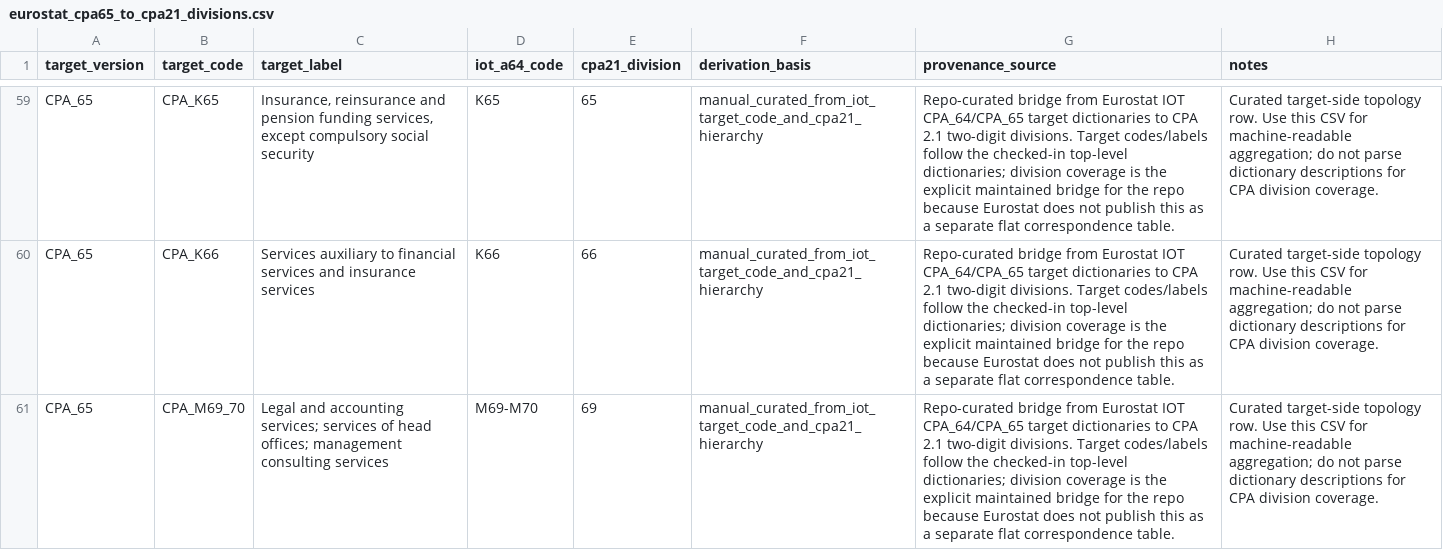
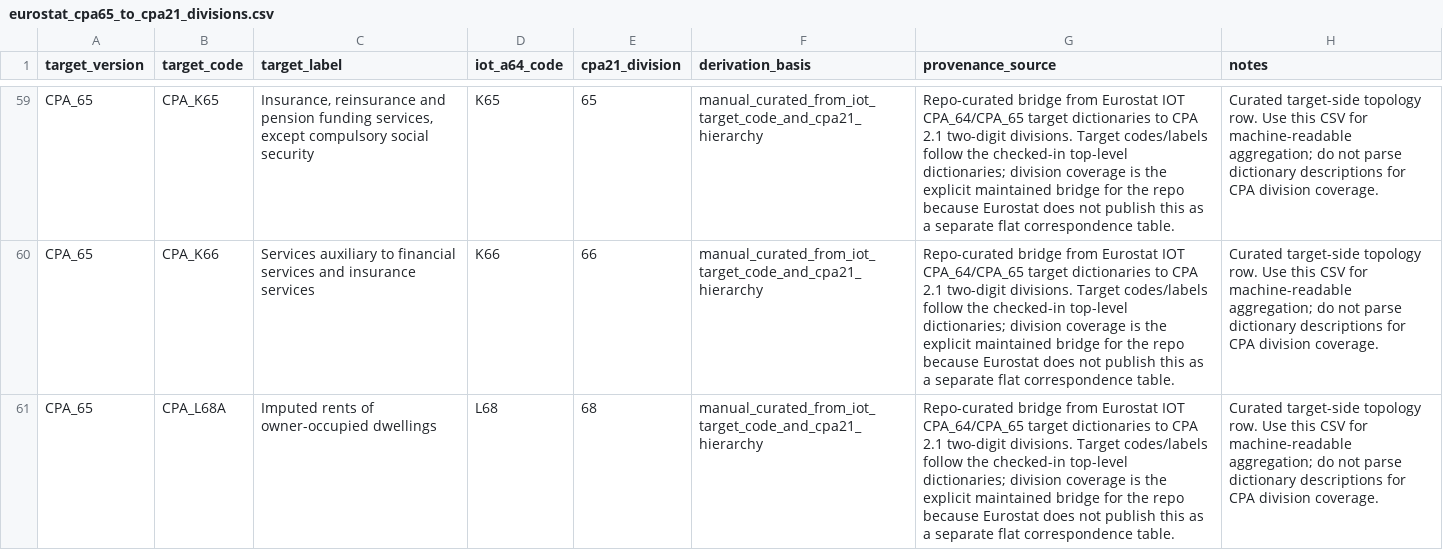
Before and after one commit to EcolEconModels/MRIO, a CSV file: scripts/mappings/eurostat_cpa65_to_cpa21_divisions.csv, drawn as a sheet; only a part is shown, gaps mark what is left out; the shorter side is filled out with more unchanged rows; the diff covers the shown part only; the diff names each change by its address in the sheet, - before the commit and + after, or states it on an @@ line.

Commit message:
Fix CPA65 target bridge and official mapping diagnostics
Add the missing CPA_L68A and CPA_L68B division-68 rows to the curated CPA65 target-to-CPA2.1 bridge and validate bridge/dictionary lock-step plus target-version consistency in the official EXIOBASE-to-CPA generator.

Print EXIOBASE2-to-EXIOBASE3 bridge multiplicity on the CLI, write the internal EXIOBASE3/ESA59/CPA2.1 edge diagnostic under the generated diagnostics folder by default, and remove accidental target-division-map fields from canonical output rows.

```diff
--- a/scripts/mappings/eurostat_cpa65_to_cpa21_divisions.csv
+++ b/scripts/mappings/eurostat_cpa65_to_cpa21_divisions.csv
+row 61: CPA_65 | CPA_L68A | Imputed rents of owner-occupied dwellings | L68 | 68 | manual_curated_from_iot_target_code_and_cpa21_hierarchy | Repo-curated bridge from Eurostat IOT CPA_64/CPA_65 target dictionaries to CPA 2.1 two-digit divisions. Target codes/labels follow the checked-in top-level dictionaries; division coverage is the explicit maintained bridge for the repo because Eurostat does not publish this as a separate flat correspondence table. | Curated target-side topology row. Use this CSV for machine-readable aggregation; do not parse dictionary descriptions for CPA division coverage.
```
Also changed, not shown: 1 added row and 2 removed rows elsewhere in this file, 3 other files.
